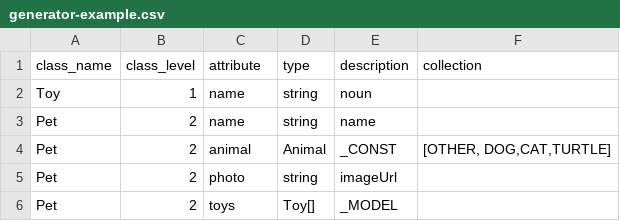
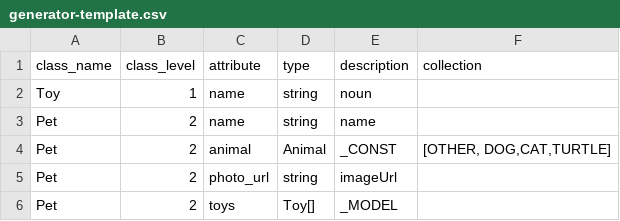
Before and after one commit to erick-rivas/nodejs-api-reference, a CSV file: assets/dev/generator-template.csv (was assets/dev/generator-example.csv), drawn as a sheet.

Commit message:
Set default input (template) to model generator

```diff
--- a/assets/dev/generator-example.csv
+++ b/assets/dev/generator-template.csv
@@ -4,3 +4,3 @@ Pet,2,name,string,name,
 Pet,2,animal,Animal,_CONST,"[OTHER, DOG,CAT,TURTLE]"
-Pet,2,photo,string,imageUrl,
+Pet,2,photo_url,string,imageUrl,
 Pet,2,toys,Toy[],_MODEL,
```
Also changed, not shown: 2 other files.
